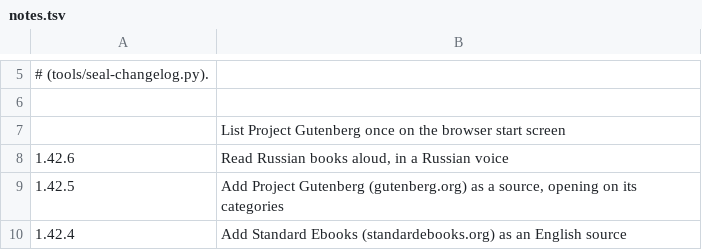
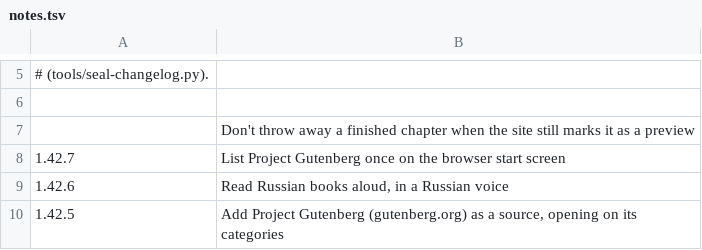
Before and after one commit to vtlinh/novels, a TSV file: android/changelog/notes.tsv, drawn as a sheet; only a part is shown, gaps mark what is left out; the shorter side is filled out with more unchanged rows.

```diff
--- a/android/changelog/notes.tsv
+++ b/android/changelog/notes.tsv
@@ -6,3 +6,4 @@
 
-	List Project Gutenberg once on the browser start screen
+	Don't throw away a finished chapter when the site still marks it as a preview
+1.42.7	List Project Gutenberg once on the browser start screen
 1.42.6	Read Russian books aloud, in a Russian voice
```
Also changed, not shown: 4 other files.
